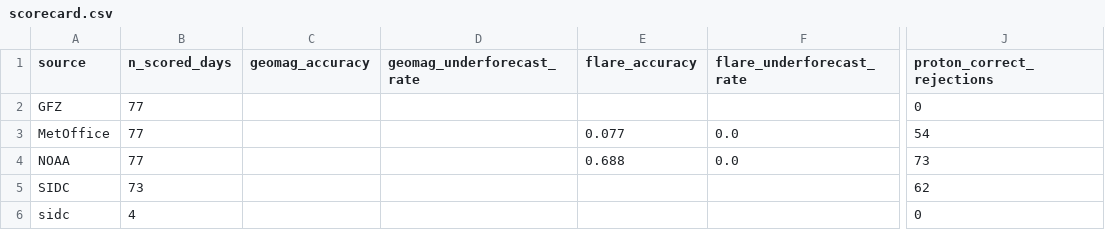
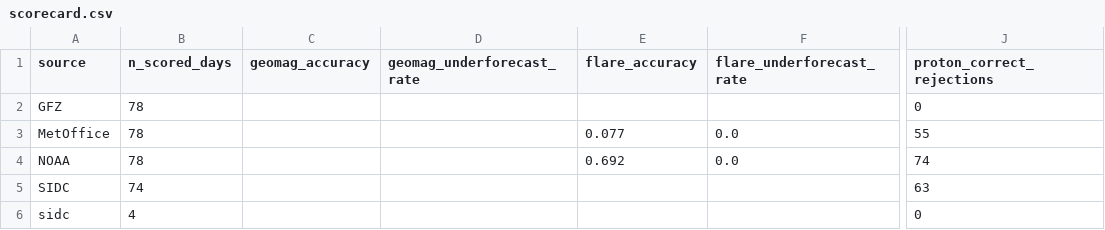
Before and after one commit to MetopRBr/space-weather-verify, a CSV file: data/scorecard.csv, drawn as a sheet; only a part is shown, gaps mark what is left out; the diff names each change by its address in the sheet, - before the commit and + after, or states it on an @@ line.

```diff
--- a/data/scorecard.csv
+++ b/data/scorecard.csv
-B2:B4 (n_scored_days): 77
+B2:B4 (n_scored_days): 78
-J3 (proton_correct_rejections): 54
+J3 (proton_correct_rejections): 55
-E4 (flare_accuracy): 0.688
+E4 (flare_accuracy): 0.692
-J4 (proton_correct_rejections): 73
+J4 (proton_correct_rejections): 74
-B5 (n_scored_days): 73
+B5 (n_scored_days): 74
-J5 (proton_correct_rejections): 62
+J5 (proton_correct_rejections): 63
```
Also changed, not shown: data/forecasts.csv, data/observed.csv.
